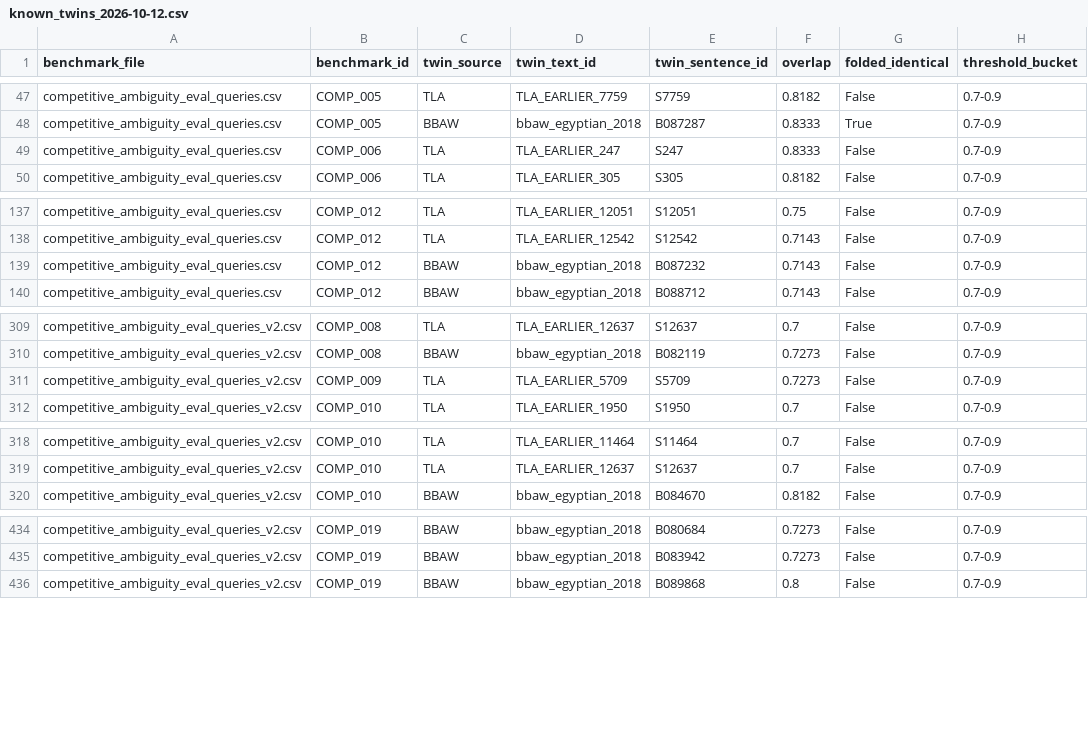
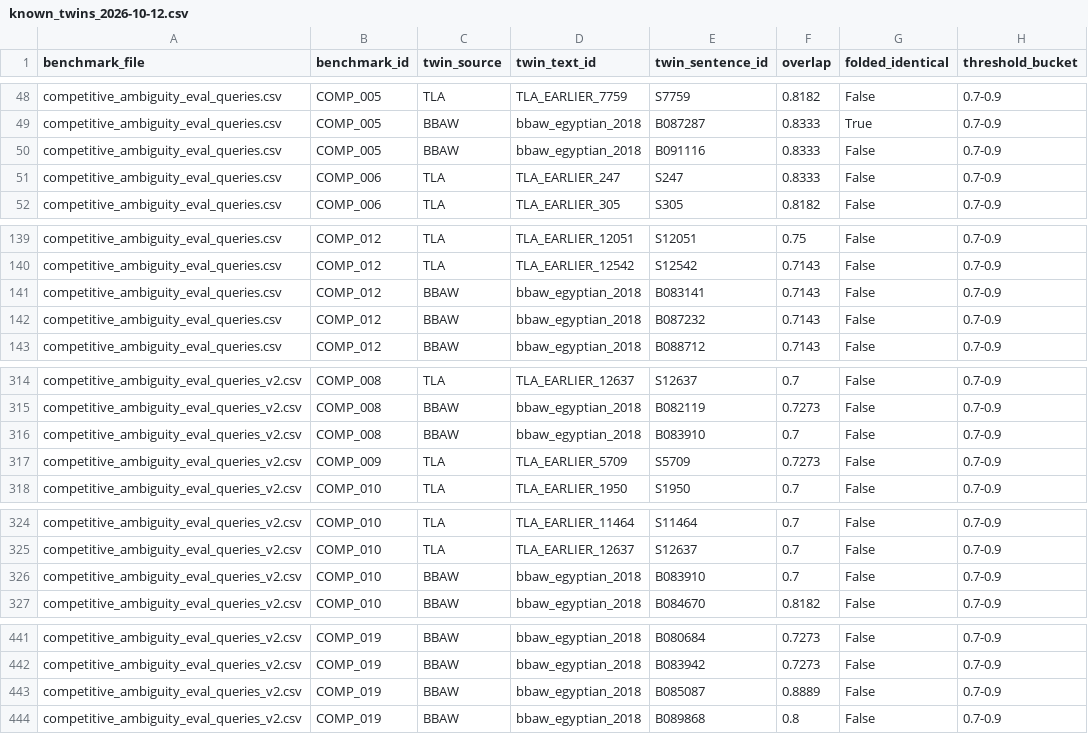
Before and after one commit to Miami05/egyptology-corpus-retrieval, a CSV file: data/benchmarks/known_twins_2026-10-12.csv, drawn as a sheet; only a part is shown, gaps mark what is left out; the diff covers the shown part only; the diff names each change by its address in the sheet, - before the commit and + after, or states it on an @@ line.

```diff
--- a/data/benchmarks/known_twins_2026-10-12.csv
+++ b/data/benchmarks/known_twins_2026-10-12.csv
+row 50: competitive_ambiguity_eval_queries.csv | COMP_005 | BBAW | bbaw_egyptian_2018 | B091116 | 0.8333 | False | 0.7-0.9
+row 141: competitive_ambiguity_eval_queries.csv | COMP_012 | BBAW | bbaw_egyptian_2018 | B083141 | 0.7143 | False | 0.7-0.9
+row 316: competitive_ambiguity_eval_queries_v2.csv | COMP_008 | BBAW | bbaw_egyptian_2018 | B083910 | 0.7 | False | 0.7-0.9
+row 326: competitive_ambiguity_eval_queries_v2.csv | COMP_010 | BBAW | bbaw_egyptian_2018 | B083910 | 0.7 | False | 0.7-0.9
+row 443: competitive_ambiguity_eval_queries_v2.csv | COMP_019 | BBAW | bbaw_egyptian_2018 | B085087 | 0.8889 | False | 0.7-0.9
```
Also changed, not shown: 10 added rows and 10 edited cells elsewhere in this file, 9 other files.
